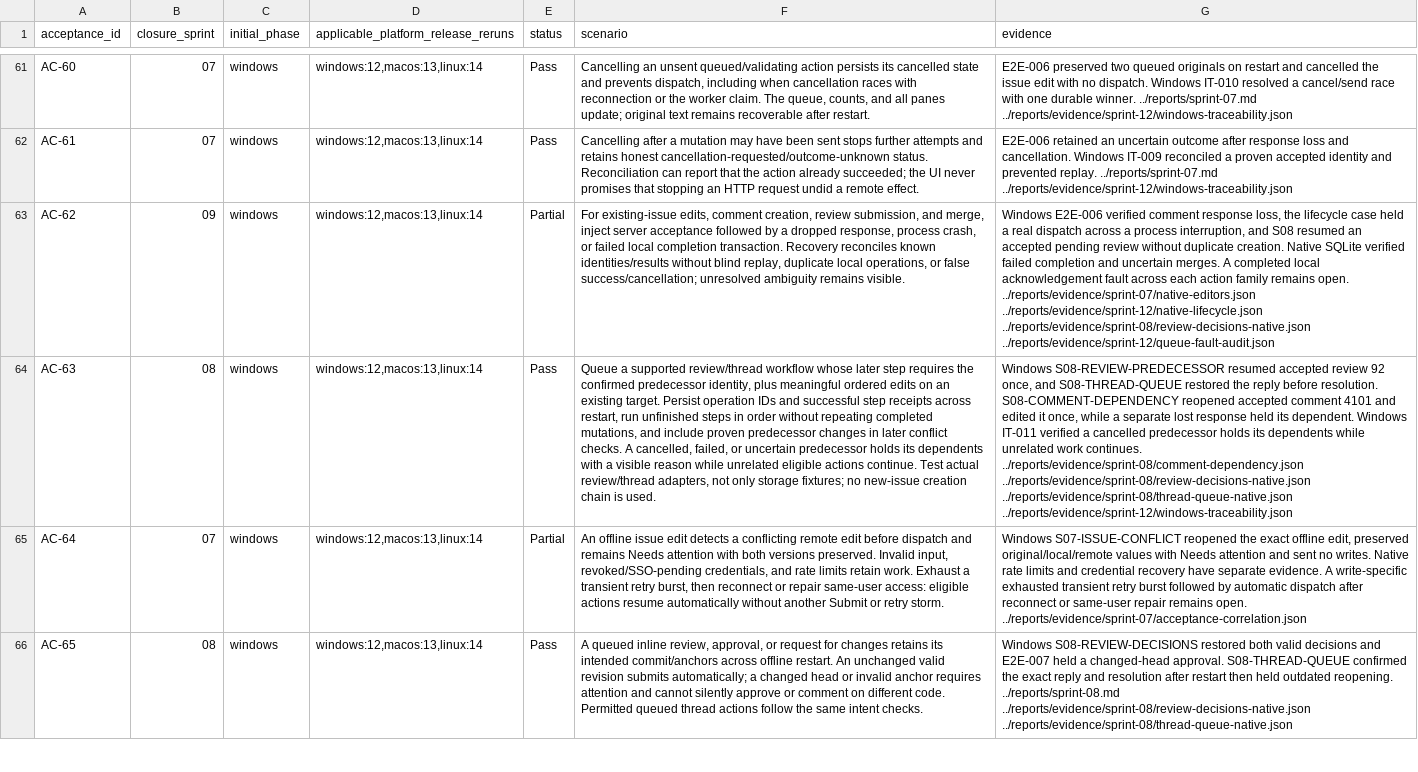
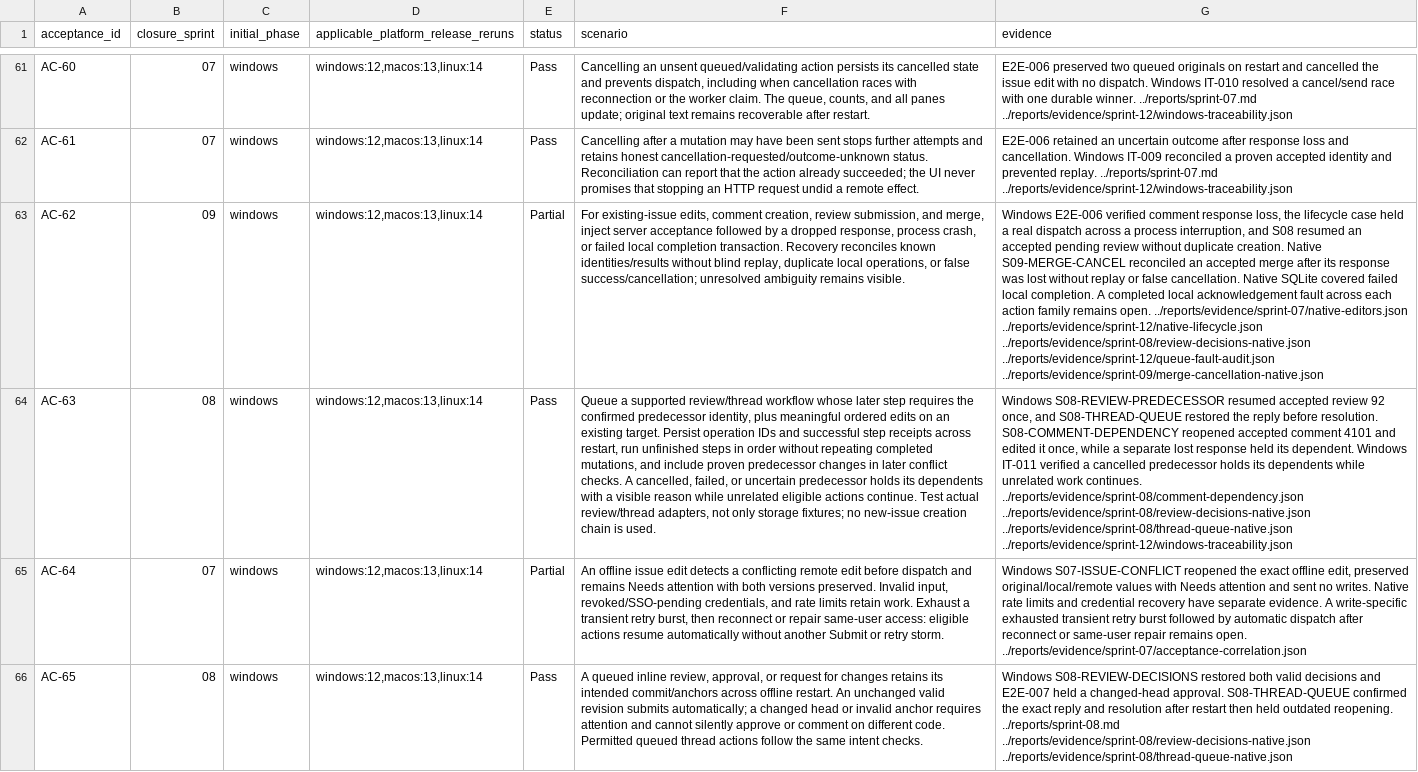
Before and after one commit to joshmarkovic/threadline, a CSV file: docs/spec/acceptance_traceability.csv, drawn as a sheet; only a part is shown, gaps mark what is left out; the diff covers the shown part only; the diff names each change by its address in the sheet, - before the commit and + after, or states it on an @@ line.

```diff
--- a/docs/spec/acceptance_traceability.csv
+++ b/docs/spec/acceptance_traceability.csv
-G63 (evidence): …creation. Native SQLite verified failed completion and uncertain merges. A completed local acknowledgement fault across each action family remains open. ../reports/evidence/sprint-07/native-editors.json ../reports/evidence/sprint-12/native-lifecycle.json ../reports/evidence/sprint-08/review-decisions-native.json ../reports/evidence/sprint-12/queue-fault-audit.json
+G63 (evidence): …creation. Native S09-MERGE-CANCEL reconciled an accepted merge after its response was lost without replay or false cancellation. Native SQLite covered failed local completion. A completed local acknowledgement fault across each action family remains open. ../reports/evidence/sprint-07/native-editors.json ../reports/evidence/sprint-12/native-lifecycle.json ../reports/evidence/sprint-08/review-decisions-native.json ../reports/evidence/sprint-12/queue-fault-audit.json ../reports/evidence/sprint-09/merge-cancellation-native.json
```
Also changed, not shown: 2 edited cells elsewhere in this file, docs/spec/acceptance_platform_traceability.csv, 2 other files.
